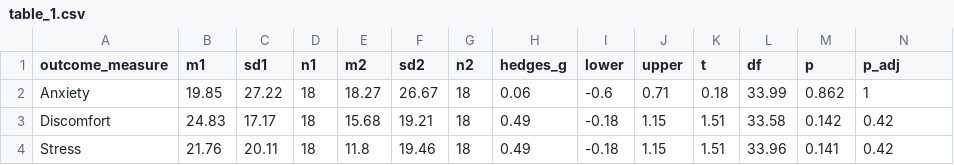
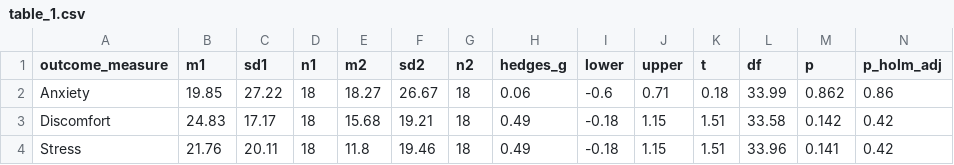
Before and after one commit to ianhussey/verification_foody_et_al_2013, a CSV file: code/foody et al 2013 publication/analysis/tables/table_1.csv, drawn as a sheet.

```diff
--- a/code/foody et al 2013 publication/analysis/tables/table_1.csv
+++ b/code/foody et al 2013 publication/analysis/tables/table_1.csv
@@ -1,3 +1,3 @@
-outcome_measure,m1,sd1,n1,m2,sd2,n2,hedges_g,lower,upper,t,df,p,p_adj
-Anxiety,19.85,27.22,18,18.27,26.67,18,0.06,-0.6,0.71,0.18,33.99,0.862,1
+outcome_measure,m1,sd1,n1,m2,sd2,n2,hedges_g,lower,upper,t,df,p,p_holm_adj
+Anxiety,19.85,27.22,18,18.27,26.67,18,0.06,-0.6,0.71,0.18,33.99,0.862,0.86
 Discomfort,24.83,17.17,18,15.68,19.21,18,0.49,-0.18,1.15,1.51,33.58,0.142,0.42
```
Also changed, not shown: 16 other files.
